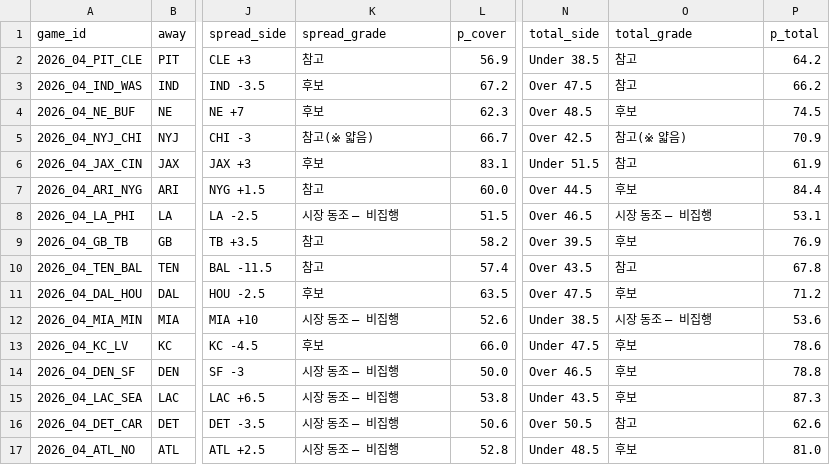
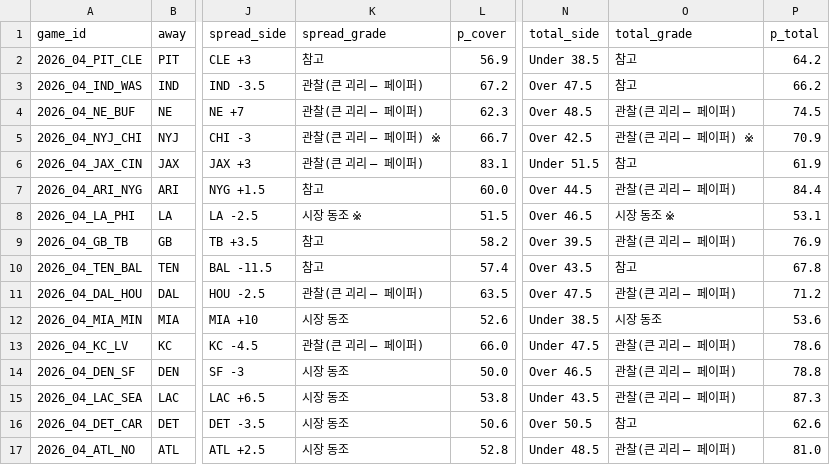
Before and after one commit to hyongdopaulyoon-sketch/hyongdopaulyoon-sketch-nfl-weekly, a CSV file: data/2026-w04/model.csv, drawn as a sheet; only a part is shown, gaps mark what is left out; the diff names each change by its address in the sheet, - before the commit and + after, or states it on an @@ line.

```diff
--- a/data/2026-w04/model.csv
+++ b/data/2026-w04/model.csv
-K3:K4 (spread_grade): 후보
+K3:K4 (spread_grade): 관찰(큰 괴리 — 페이퍼)
-O4 (total_grade): 후보
+O4 (total_grade): 관찰(큰 괴리 — 페이퍼)
-K5 (spread_grade): 참고(※ 얇음)
+K5 (spread_grade): 관찰(큰 괴리 — 페이퍼) ※
-O5 (total_grade): 참고(※ 얇음)
+O5 (total_grade): 관찰(큰 괴리 — 페이퍼) ※
-K6 (spread_grade): 후보
+K6 (spread_grade): 관찰(큰 괴리 — 페이퍼)
-O7 (total_grade): 후보
+O7 (total_grade): 관찰(큰 괴리 — 페이퍼)
-K8 (spread_grade): 시장 동조 — 비집행
+K8 (spread_grade): 시장 동조 ※
-O8 (total_grade): 시장 동조 — 비집행
+O8 (total_grade): 시장 동조 ※
-O9 (total_grade): 후보
+O9 (total_grade): 관찰(큰 괴리 — 페이퍼)
-K11 (spread_grade): 후보
+K11 (spread_grade): 관찰(큰 괴리 — 페이퍼)
-O11 (total_grade): 후보
+O11 (total_grade): 관찰(큰 괴리 — 페이퍼)
-K12 (spread_grade): 시장 동조 — 비집행
+K12 (spread_grade): 시장 동조
-O12 (total_grade): 시장 동조 — 비집행
+O12 (total_grade): 시장 동조
-K13 (spread_grade): 후보
+K13 (spread_grade): 관찰(큰 괴리 — 페이퍼)
-O13:O15 (total_grade): 후보
+O13:O15 (total_grade): 관찰(큰 괴리 — 페이퍼)
-K14:K17 (spread_grade): 시장 동조 — 비집행
+K14:K17 (spread_grade): 시장 동조
-O17 (total_grade): 후보
+O17 (total_grade): 관찰(큰 괴리 — 페이퍼)
```
Also changed, not shown: data/picks.csv, 5 other files.
